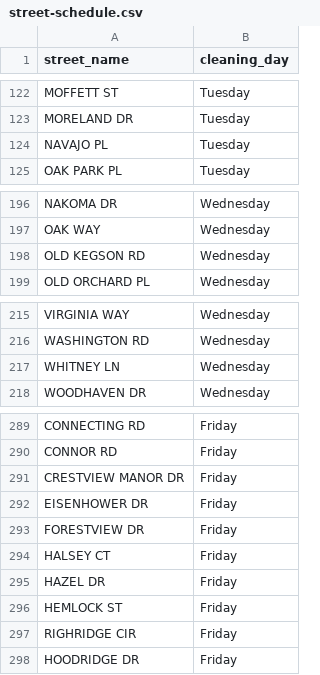
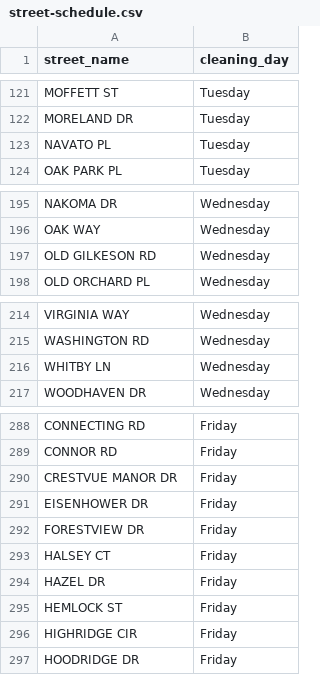
Before and after one commit to rockymartin/mt-lebo-trash, a CSV file: site/data/street-schedule.csv, drawn as a sheet; only a part is shown, gaps mark what is left out; the diff covers the shown part only.

```diff
--- a/site/data/street-schedule.csv
+++ b/site/data/street-schedule.csv
@@ -123,3 +122,3 @@ MOFFETT ST,Tuesday
 MORELAND DR,Tuesday
-NAVAJO PL,Tuesday
+NAVATO PL,Tuesday
 OAK PARK PL,Tuesday
@@ -197,3 +196,3 @@ NAKOMA DR,Wednesday
 OAK WAY,Wednesday
-OLD KEGSON RD,Wednesday
+OLD GILKESON RD,Wednesday
 OLD ORCHARD PL,Wednesday
@@ -216,3 +215,3 @@ VIRGINIA WAY,Wednesday
 WASHINGTON RD,Wednesday
-WHITNEY LN,Wednesday
+WHITBY LN,Wednesday
 WOODHAVEN DR,Wednesday
@@ -290,3 +289,3 @@ CONNECTING RD,Friday
 CONNOR RD,Friday
-CRESTVIEW MANOR DR,Friday
+CRESTVUE MANOR DR,Friday
 EISENHOWER DR,Friday
@@ -296,3 +295,3 @@ HAZEL DR,Friday
 HEMLOCK ST,Friday
-RIGHRIDGE CIR,Friday
+HIGHRIDGE CIR,Friday
 HOODRIDGE DR,Friday
```
Also changed, not shown: 1 removed row and 7 edited cells elsewhere in this file.
